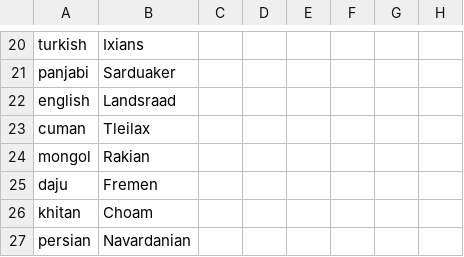
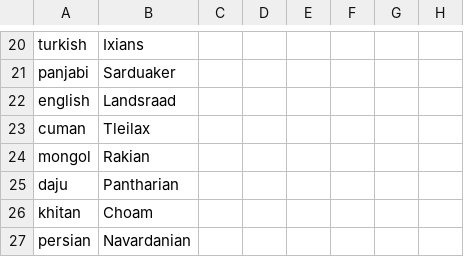
Before and after one commit to Zombaxx/crusader-space-kings, a CSV file: ck2 solar system/localisation/00_cultures.csv, drawn as a sheet; only a part is shown, gaps mark what is left out; the diff names each change by its address in the sheet, - before the commit and + after, or states it on an @@ line.

Commit message:
Culture name update

```diff
--- a/ck2 solar system/localisation/00_cultures.csv
+++ b/ck2 solar system/localisation/00_cultures.csv
-B25: Fremen
+B25: Pantharian
```
